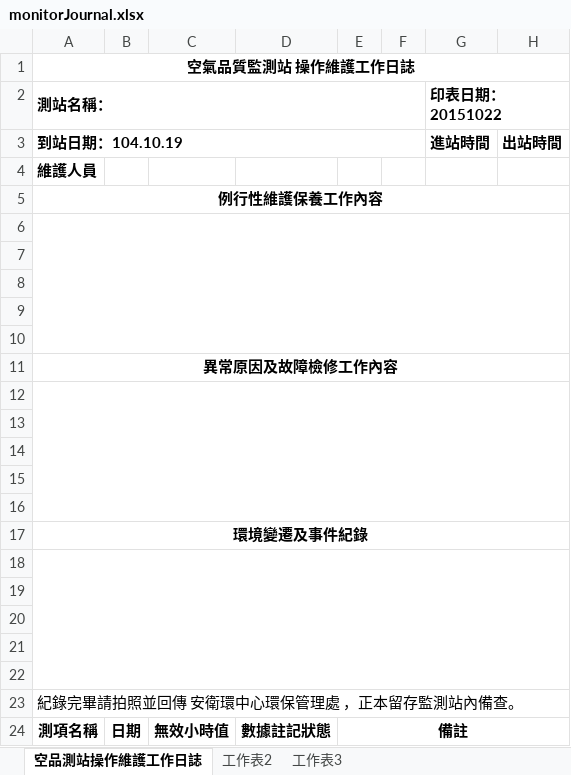
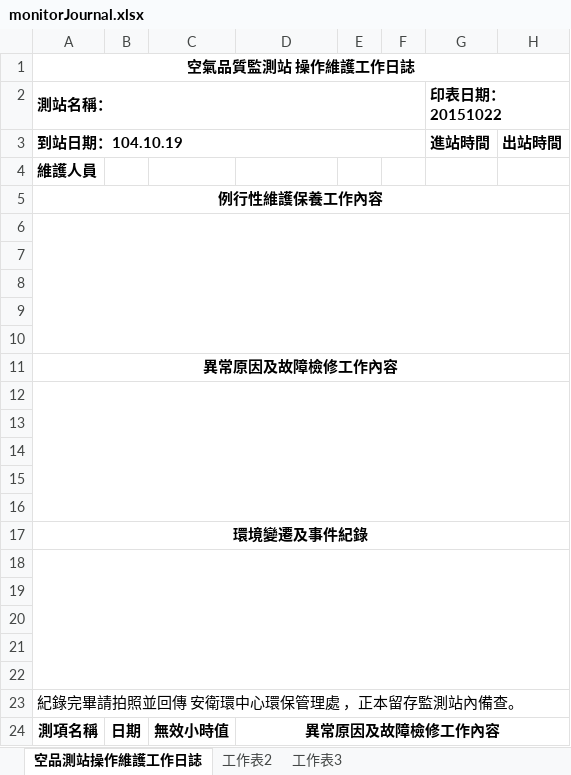
Before and after one commit to karateboy/AQM, an Excel workbook: report_template/monitorJournal.xlsx, sheet 空品測站操作維護工作日誌, drawn as a sheet; values as stored, in another font and other column widths than the file's, no borders; the diff names each change by its address in the sheet, - before the commit and + after, or states it on an @@ line.

```diff
--- a/report_template/monitorJournal.xlsx (sheet 空品測站操作維護工作日誌)
+++ b/report_template/monitorJournal.xlsx (sheet 空品測站操作維護工作日誌)
-D24: 數據註記狀態
+D24: 異常原因及故障檢修工作內容
+D24:H24 merged
-E24: 備註
+E24: (empty)
-E24:H24 merged
```
Also changed, not shown: report_template/ticket.xlsx, 8 other files.
